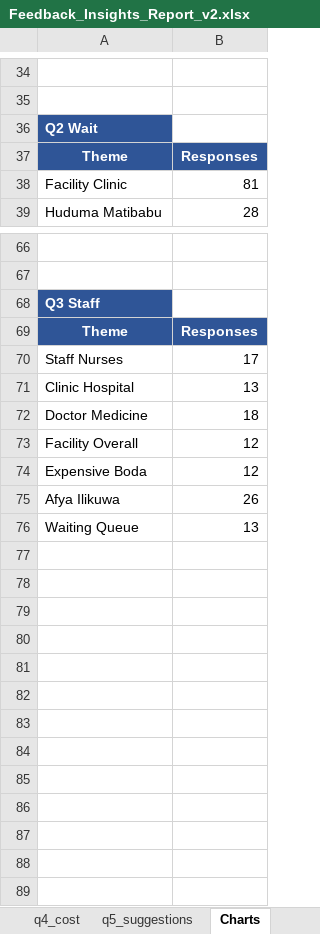
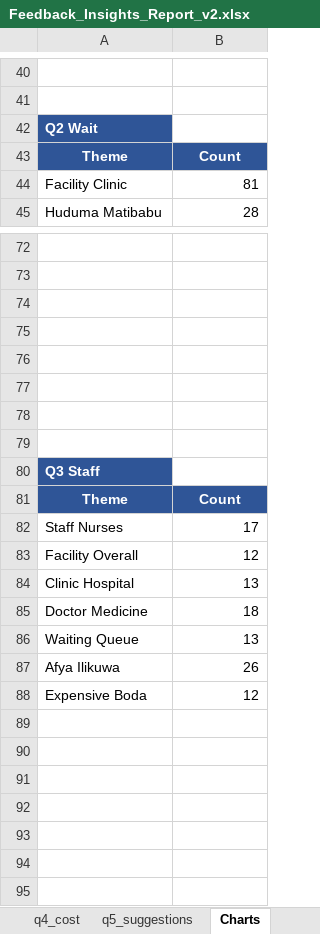
Before and after one commit to CHURCHIL9/CustomerFeedbackInsight, an Excel workbook: Feedback_Insights_Report_v2.xlsx, sheet Charts, drawn as a sheet; only a part is shown, gaps mark what is left out; the shorter side is filled out with more unchanged rows; values as stored, in another font and other column widths than the file's, no borders; charts and pictures not drawn; addresses are those after the commit; the diff covers the shown part only; the diff names each change by its address in the sheet, - before the commit and + after, or states it on an @@ line.

```diff
--- a/Feedback_Insights_Report_v2.xlsx (sheet Charts)
+++ b/Feedback_Insights_Report_v2.xlsx (sheet Charts)
-B43: Responses
+B43: Count
+row 74: (empty)
+row 75: (empty)
+row 76: (empty)
+row 77: (empty)
+row 78: (empty)
+row 79: (empty)
-B81: Responses
+B81: Count
@@ row 73 moved to row 83: Facility Overall @@
+row 86: Waiting Queue | 13
+row 87: Afya Ilikuwa | 26
-row 89: Afya Ilikuwa | 26
+row 89: (empty)
-row 90: Waiting Queue | 13
+row 90: (empty)
+row 91: (empty)
+row 92: (empty)
+row 93: (empty)
+row 94: (empty)
```
Also changed, not shown: 12 added rows, 5 moved rows and 6 edited cells elsewhere in this sheet, sheet Executive Summary, sheet q3_staff, sheet q4_cost, sheet q1_access, sheet q5_suggestions, sheet q2_wait, 2 more sheets, charts or pictures, 4 other files.
